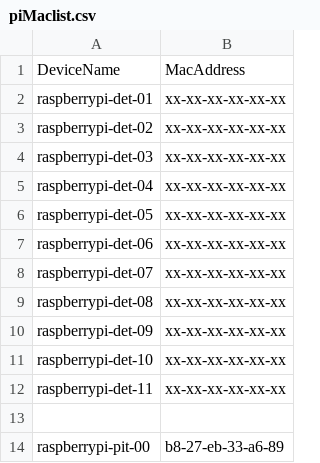
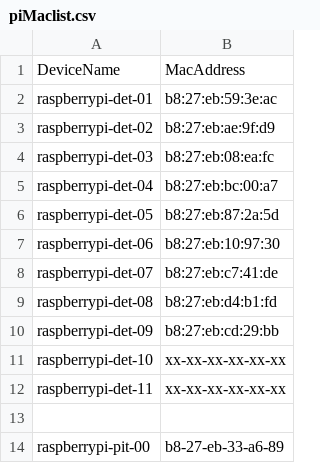
Before and after one commit to Azure/IoT-Pi-Day, a CSV file: Setting up the Raspberry Pi/MSFT Networking/piMaclist.csv, drawn as a sheet; only a part is shown.

Commit message:
Updated Detroit MAC Addresss

```diff
--- a/Setting up the Raspberry Pi/MSFT Networking/piMaclist.csv
+++ b/Setting up the Raspberry Pi/MSFT Networking/piMaclist.csv
@@ -1,11 +1,11 @@
 DeviceName,MacAddress
-raspberrypi-det-01,xx-xx-xx-xx-xx-xx
-raspberrypi-det-02,xx-xx-xx-xx-xx-xx
-raspberrypi-det-03,xx-xx-xx-xx-xx-xx
-raspberrypi-det-04,xx-xx-xx-xx-xx-xx
-raspberrypi-det-05,xx-xx-xx-xx-xx-xx
-raspberrypi-det-06,xx-xx-xx-xx-xx-xx
-raspberrypi-det-07,xx-xx-xx-xx-xx-xx
-raspberrypi-det-08,xx-xx-xx-xx-xx-xx
-raspberrypi-det-09,xx-xx-xx-xx-xx-xx
+raspberrypi-det-01,b8:27:eb:59:3e:ac
+raspberrypi-det-02,b8:27:eb:ae:9f:d9
+raspberrypi-det-03,b8:27:eb:08:ea:fc
+raspberrypi-det-04,b8:27:eb:bc:00:a7
+raspberrypi-det-05,b8:27:eb:87:2a:5d
+raspberrypi-det-06,b8:27:eb:10:97:30
+raspberrypi-det-07,b8:27:eb:c7:41:de
+raspberrypi-det-08,b8:27:eb:d4:b1:fd
+raspberrypi-det-09,b8:27:eb:cd:29:bb
 raspberrypi-det-10,xx-xx-xx-xx-xx-xx
```
